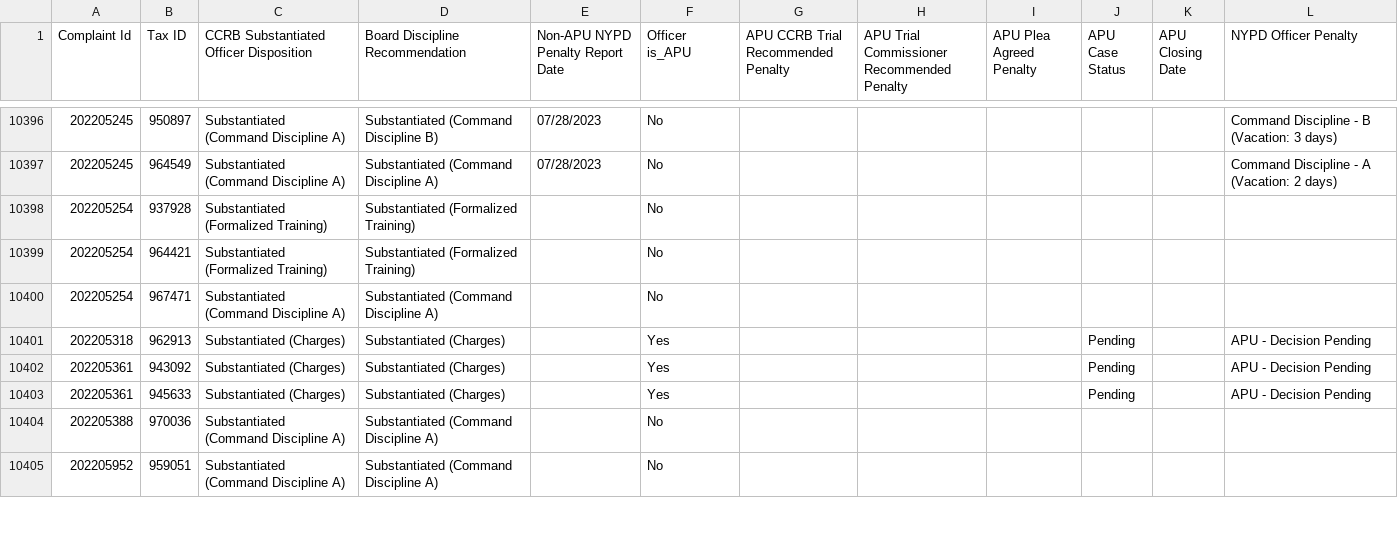
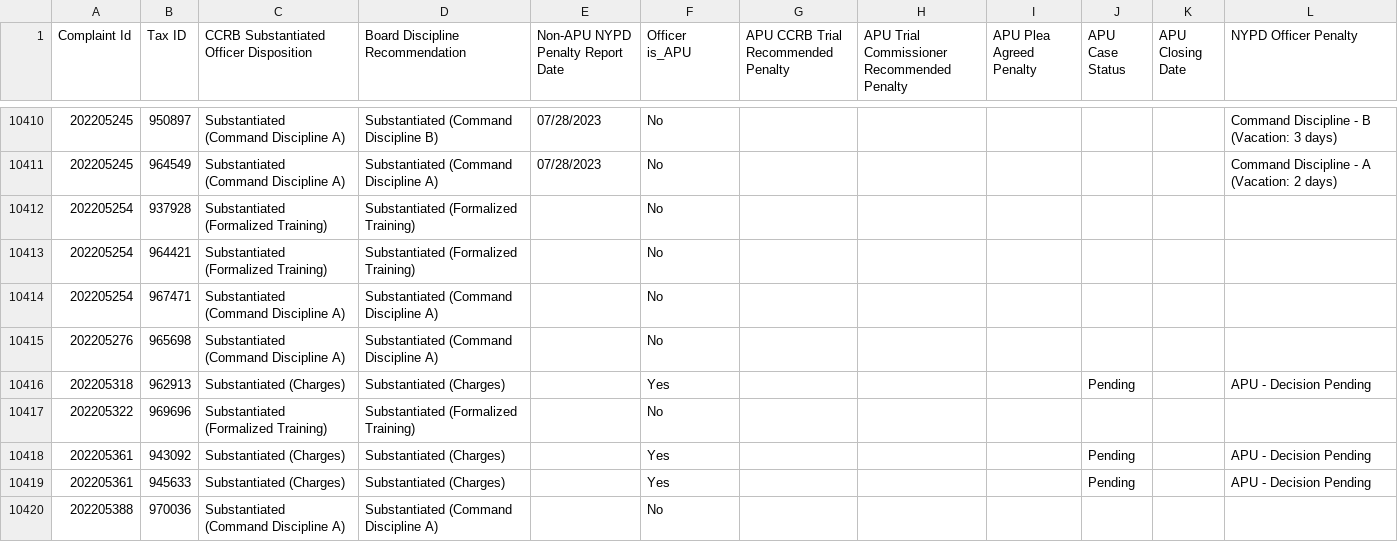
Before and after one commit to ryanwatkins/ccrb-complaint-records, a CSV file: ccrb-complaints-database-penalties.csv, drawn as a sheet; only a part is shown, gaps mark what is left out; the shorter side is filled out with more unchanged rows; the diff covers the shown part only; the diff names each change by its address in the sheet, - before the commit and + after, or states it on an @@ line.

```diff
--- a/ccrb-complaints-database-penalties.csv
+++ b/ccrb-complaints-database-penalties.csv
+row 10415: 202205276 | 965698 | Substantiated (Command Discipline A) | Substantiated (Command Discipline A) |  | No
+row 10417: 202205322 | 969696 | Substantiated (Formalized Training) | Substantiated (Formalized Training) |  | No
```
Also changed, not shown: 20 added rows and 15 edited cells elsewhere in this file, 2 other files.
